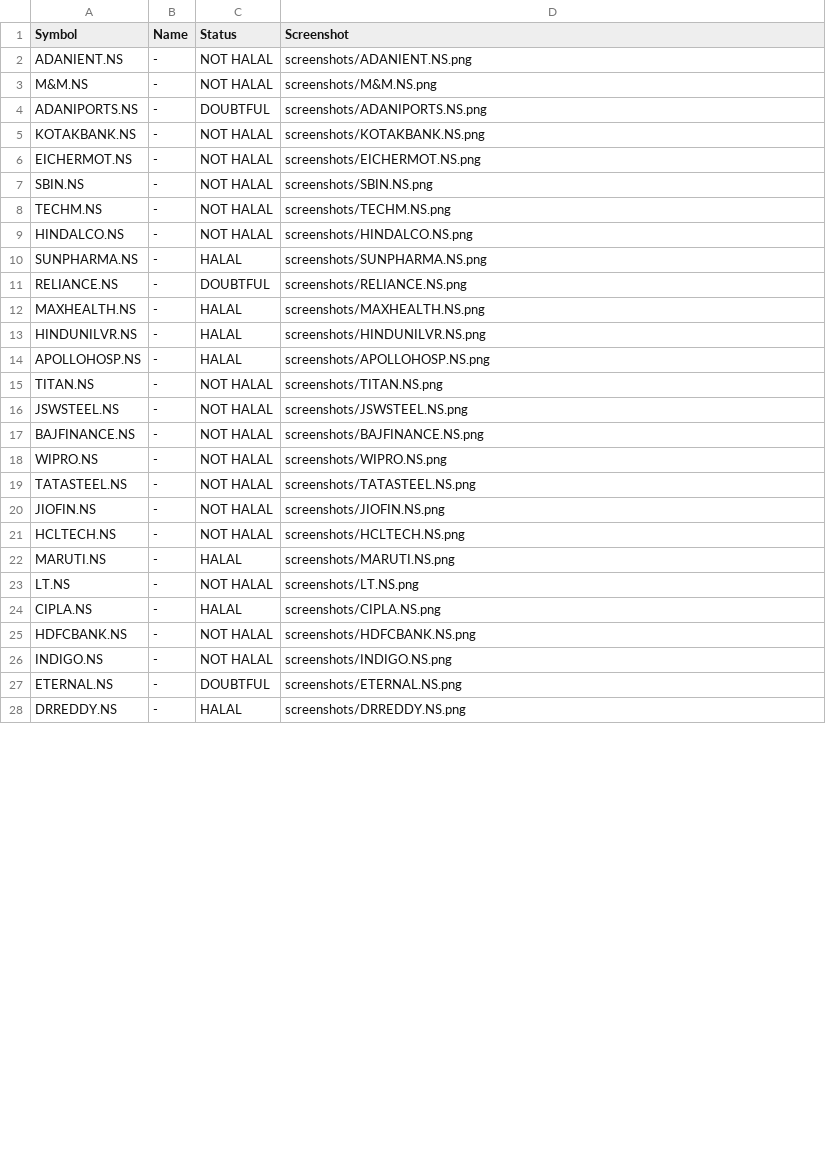
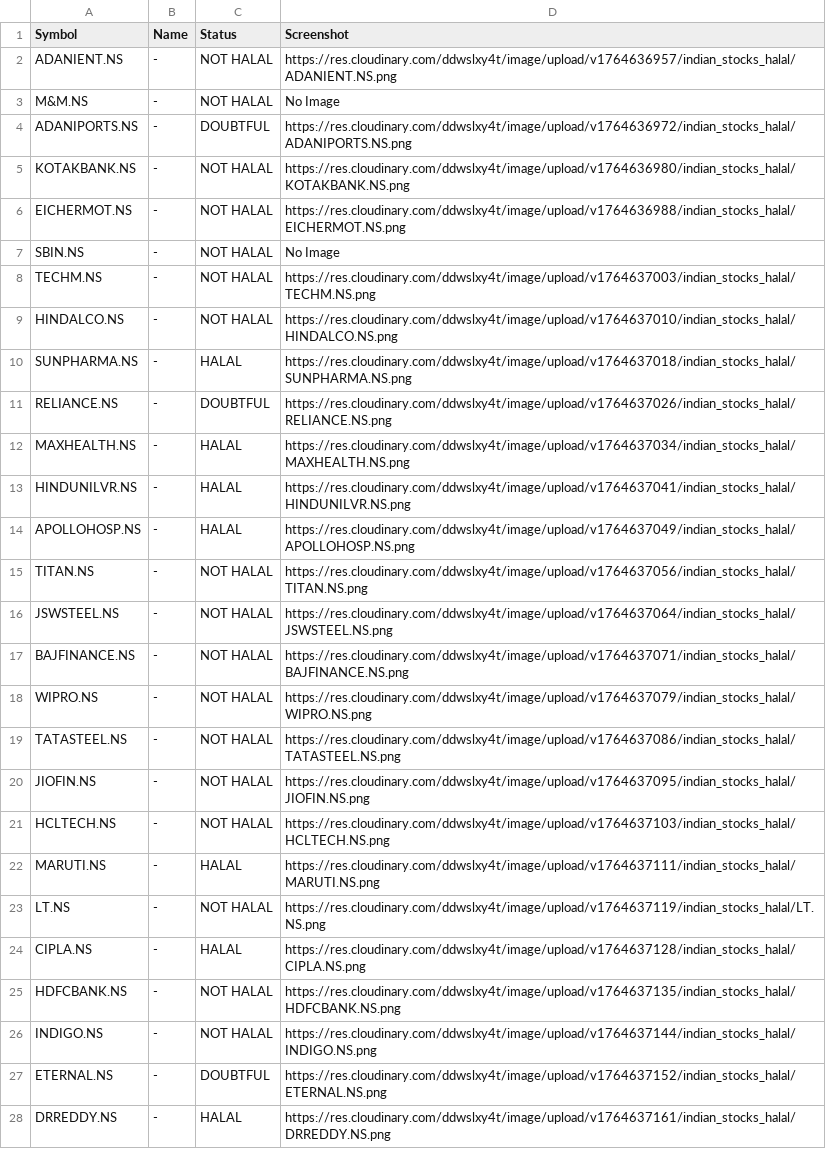
Before and after one commit to Sanaan7788/indian-stocks-halal, a CSV file: halal_report.csv, drawn as a sheet; only a part is shown; the diff covers the shown part only.

Commit message:
feat: added cloudinary keys and dependencies

```diff
--- a/halal_report.csv
+++ b/halal_report.csv
@@ -1,28 +1,28 @@
 Symbol,Name,Status,Screenshot
-ADANIENT.NS,"-",NOT HALAL,screenshots/ADANIENT.NS.png
-M&M.NS,"-",NOT HALAL,screenshots/M&M.NS.png
-ADANIPORTS.NS,"-",DOUBTFUL,screenshots/ADANIPORTS.NS.png
-KOTAKBANK.NS,"-",NOT HALAL,screenshots/KOTAKBANK.NS.png
-EICHERMOT.NS,"-",NOT HALAL,screenshots/EICHERMOT.NS.png
-SBIN.NS,"-",NOT HALAL,screenshots/SBIN.NS.png
-TECHM.NS,"-",NOT HALAL,screenshots/TECHM.NS.png
-HINDALCO.NS,"-",NOT HALAL,screenshots/HINDALCO.NS.png
-SUNPHARMA.NS,"-",HALAL,screenshots/SUNPHARMA.NS.png
-RELIANCE.NS,"-",DOUBTFUL,screenshots/RELIANCE.NS.png
-MAXHEALTH.NS,"-",HALAL,screenshots/MAXHEALTH.NS.png
-HINDUNILVR.NS,"-",HALAL,screenshots/HINDUNILVR.NS.png
-APOLLOHOSP.NS,"-",HALAL,screenshots/APOLLOHOSP.NS.png
-TITAN.NS,"-",NOT HALAL,screenshots/TITAN.NS.png
-JSWSTEEL.NS,"-",NOT HALAL,screenshots/JSWSTEEL.NS.png
-BAJFINANCE.NS,"-",NOT HALAL,screenshots/BAJFINANCE.NS.png
-WIPRO.NS,"-",NOT HALAL,screenshots/WIPRO.NS.png
-TATASTEEL.NS,"-",NOT HALAL,screenshots/TATASTEEL.NS.png
-JIOFIN.NS,"-",NOT HALAL,screenshots/JIOFIN.NS.png
-HCLTECH.NS,"-",NOT HALAL,screenshots/HCLTECH.NS.png
-MARUTI.NS,"-",HALAL,screenshots/MARUTI.NS.png
-LT.NS,"-",NOT HALAL,screenshots/LT.NS.png
-CIPLA.NS,"-",HALAL,screenshots/CIPLA.NS.png
-HDFCBANK.NS,"-",NOT HALAL,screenshots/HDFCBANK.NS.png
-INDIGO.NS,"-",NOT HALAL,screenshots/INDIGO.NS.png
-ETERNAL.NS,"-",DOUBTFUL,screenshots/ETERNAL.NS.png
-DRREDDY.NS,"-",HALAL,screenshots/DRREDDY.NS.png
+ADANIENT.NS,"-",NOT HALAL,https://res.cloudinary.com/ddwslxy4t/image/upload/v1764636957/indian_stocks_halal/ADANIENT.NS.png
+M&M.NS,"-",NOT HALAL,No Image
+ADANIPORTS.NS,"-",DOUBTFUL,https://res.cloudinary.com/ddwslxy4t/image/upload/v1764636972/indian_stocks_halal/ADANIPORTS.NS.png
+KOTAKBANK.NS,"-",NOT HALAL,https://res.cloudinary.com/ddwslxy4t/image/upload/v1764636980/indian_stocks_halal/KOTAKBANK.NS.png
+EICHERMOT.NS,"-",NOT HALAL,https://res.cloudinary.com/ddwslxy4t/image/upload/v1764636988/indian_stocks_halal/EICHERMOT.NS.png
+SBIN.NS,"-",NOT HALAL,No Image
+TECHM.NS,"-",NOT HALAL,https://res.cloudinary.com/ddwslxy4t/image/upload/v1764637003/indian_stocks_halal/TECHM.NS.png
+HINDALCO.NS,"-",NOT HALAL,https://res.cloudinary.com/ddwslxy4t/image/upload/v1764637010/indian_stocks_halal/HINDALCO.NS.png
+SUNPHARMA.NS,"-",HALAL,https://res.cloudinary.com/ddwslxy4t/image/upload/v1764637018/indian_stocks_halal/SUNPHARMA.NS.png
+RELIANCE.NS,"-",DOUBTFUL,https://res.cloudinary.com/ddwslxy4t/image/upload/v1764637026/indian_stocks_halal/RELIANCE.NS.png
+MAXHEALTH.NS,"-",HALAL,https://res.cloudinary.com/ddwslxy4t/image/upload/v1764637034/indian_stocks_halal/MAXHEALTH.NS.png
+HINDUNILVR.NS,"-",HALAL,https://res.cloudinary.com/ddwslxy4t/image/upload/v1764637041/indian_stocks_halal/HINDUNILVR.NS.png
+APOLLOHOSP.NS,"-",HALAL,https://res.cloudinary.com/ddwslxy4t/image/upload/v1764637049/indian_stocks_halal/APOLLOHOSP.NS.png
+TITAN.NS,"-",NOT HALAL,https://res.cloudinary.com/ddwslxy4t/image/upload/v1764637056/indian_stocks_halal/TITAN.NS.png
+JSWSTEEL.NS,"-",NOT HALAL,https://res.cloudinary.com/ddwslxy4t/image/upload/v1764637064/indian_stocks_halal/JSWSTEEL.NS.png
+BAJFINANCE.NS,"-",NOT HALAL,https://res.cloudinary.com/ddwslxy4t/image/upload/v1764637071/indian_stocks_halal/BAJFINANCE.NS.png
+WIPRO.NS,"-",NOT HALAL,https://res.cloudinary.com/ddwslxy4t/image/upload/v1764637079/indian_stocks_halal/WIPRO.NS.png
+TATASTEEL.NS,"-",NOT HALAL,https://res.cloudinary.com/ddwslxy4t/image/upload/v1764637086/indian_stocks_halal/TATASTEEL.NS.png
+JIOFIN.NS,"-",NOT HALAL,https://res.cloudinary.com/ddwslxy4t/image/upload/v1764637095/indian_stocks_halal/JIOFIN.NS.png
+HCLTECH.NS,"-",NOT HALAL,https://res.cloudinary.com/ddwslxy4t/image/upload/v1764637103/indian_stocks_halal/HCLTECH.NS.png
+MARUTI.NS,"-",HALAL,https://res.cloudinary.com/ddwslxy4t/image/upload/v1764637111/indian_stocks_halal/MARUTI.NS.png
+LT.NS,"-",NOT HALAL,https://res.cloudinary.com/ddwslxy4t/image/upload/v1764637119/indian_stocks_halal/LT.NS.png
+CIPLA.NS,"-",HALAL,https://res.cloudinary.com/ddwslxy4t/image/upload/v1764637128/indian_stocks_halal/CIPLA.NS.png
+HDFCBANK.NS,"-",NOT HALAL,https://res.cloudinary.com/ddwslxy4t/image/upload/v1764637135/indian_stocks_halal/HDFCBANK.NS.png
+INDIGO.NS,"-",NOT HALAL,https://res.cloudinary.com/ddwslxy4t/image/upload/v1764637144/indian_stocks_halal/INDIGO.NS.png
+ETERNAL.NS,"-",DOUBTFUL,https://res.cloudinary.com/ddwslxy4t/image/upload/v1764637152/indian_stocks_halal/ETERNAL.NS.png
+DRREDDY.NS,"-",HALAL,https://res.cloudinary.com/ddwslxy4t/image/upload/v1764637161/indian_stocks_halal/DRREDDY.NS.png
```
Also changed, not shown: 22 edited cells elsewhere in this file, 4 other files.
